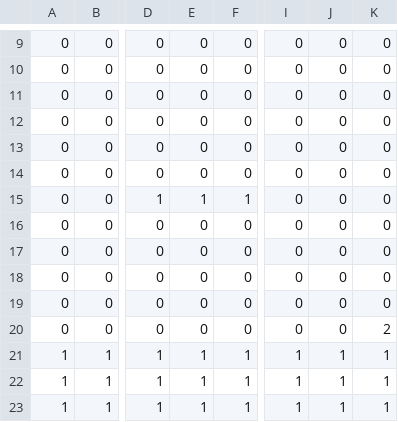
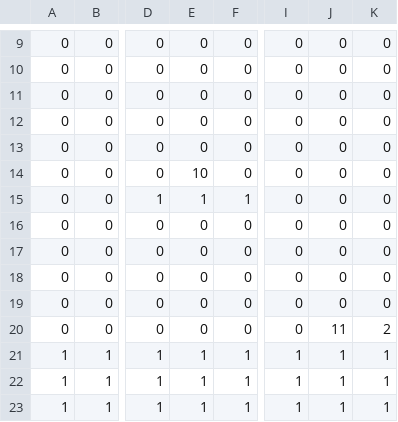
Before and after one commit to sweeseng789/NYP, a CSV file: Sem 3/GDT/Base/Image/MapDesign.csv, drawn as a sheet; only a part is shown, gaps mark what is left out; the diff names each change by its address in the sheet, - before the commit and + after, or states it on an @@ line.

```diff
--- a/Sem 3/GDT/Base/Image/MapDesign.csv
+++ b/Sem 3/GDT/Base/Image/MapDesign.csv
-E14: 0
+E14: 10
-J20: 0
+J20: 11
```
Also changed, not shown: 19 other files.
